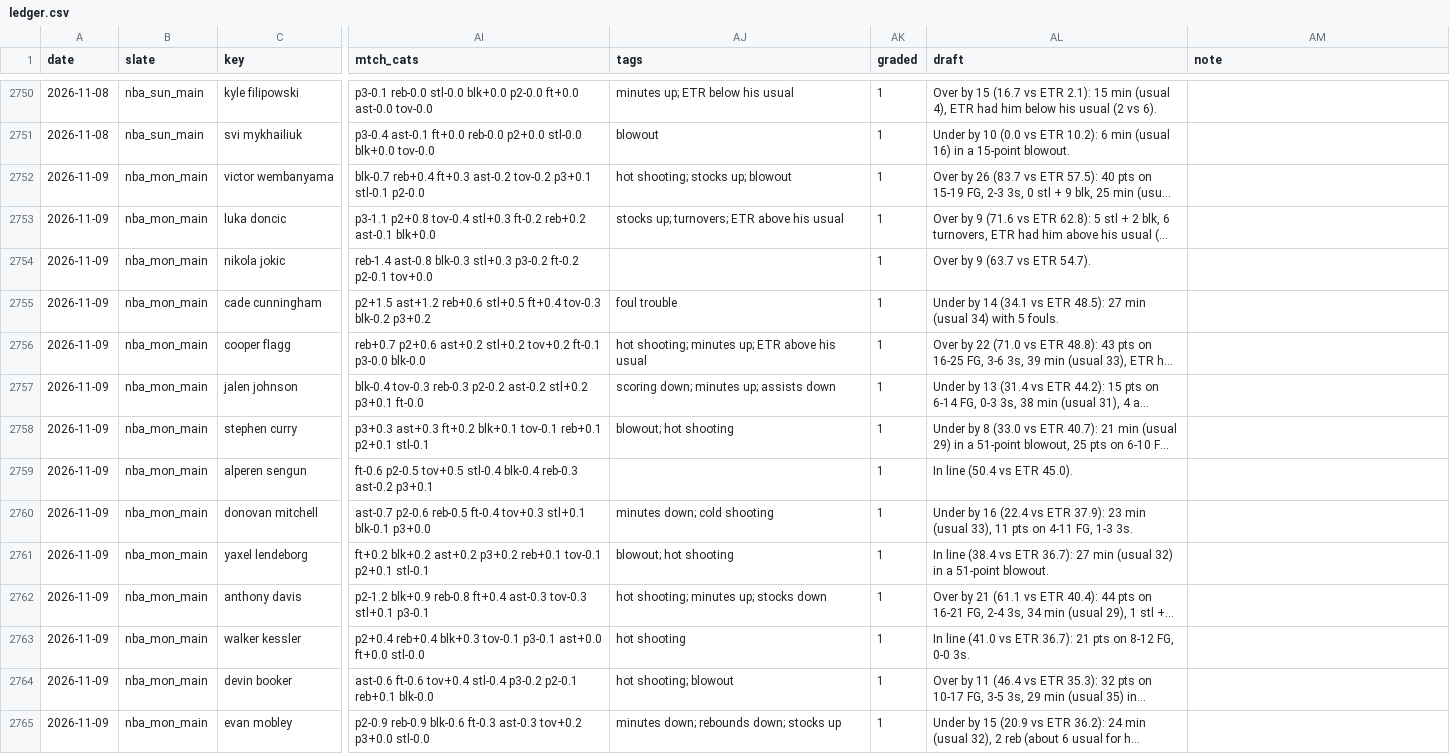
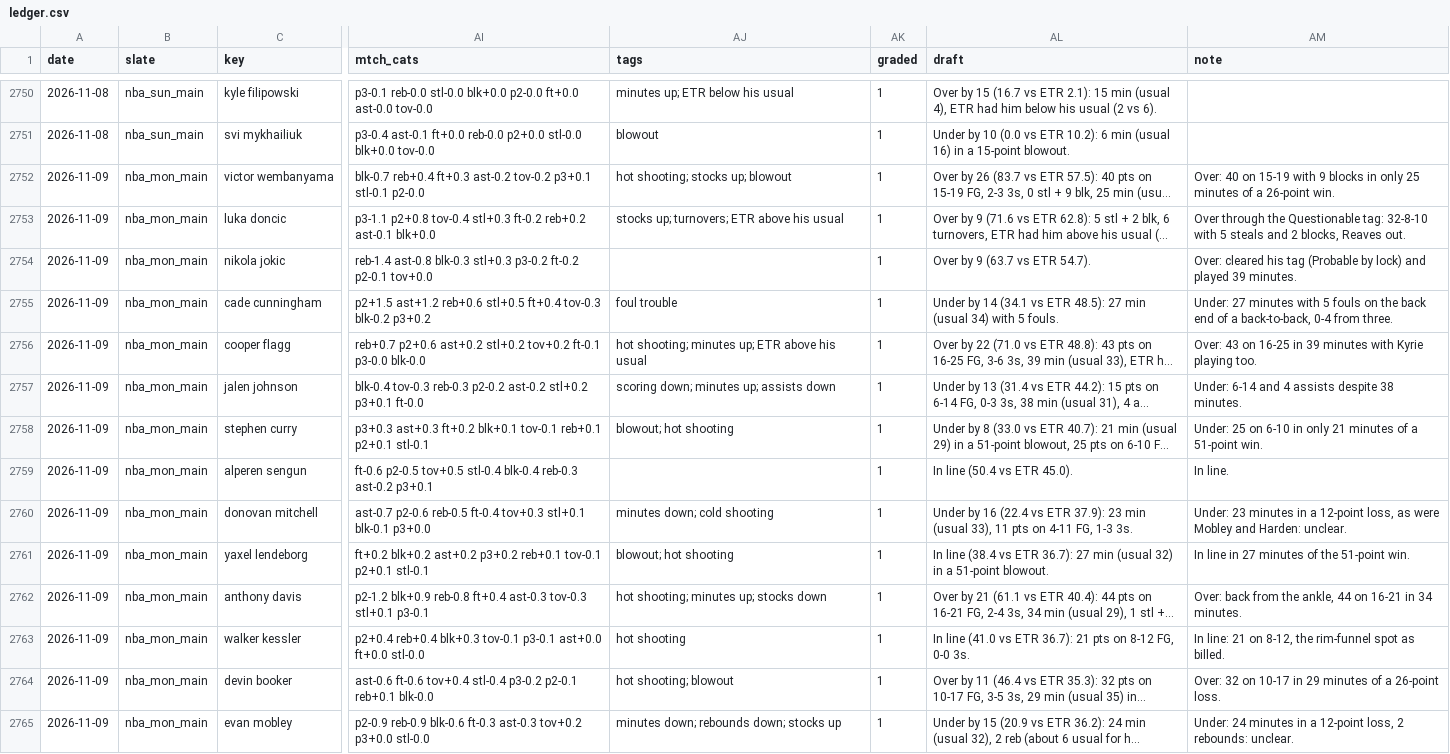
Before and after one commit to JonBoyBeats/br_rankings, a CSV file: analysis/nba/ledger.csv, drawn as a sheet; only a part is shown, gaps mark what is left out; long unchanged cells end in …; the diff covers the shown part only; the diff names each change by its address in the sheet, - before the commit and + after, or states it on an @@ line.

```diff
--- a/analysis/nba/ledger.csv
+++ b/analysis/nba/ledger.csv
-AM2752 (note): (empty)
+AM2752 (note): Over: 40 on 15-19 with 9 blocks in only 25 minutes of a 26-point win.
-AM2753 (note): (empty)
+AM2753 (note): Over through the Questionable tag: 32-8-10 with 5 steals and 2 blocks, Reaves out.
-AM2754 (note): (empty)
+AM2754 (note): Over: cleared his tag (Probable by lock) and played 39 minutes.
-AM2755 (note): (empty)
+AM2755 (note): Under: 27 minutes with 5 fouls on the back end of a back-to-back, 0-4 from three.
-AM2756 (note): (empty)
+AM2756 (note): Over: 43 on 16-25 in 39 minutes with Kyrie playing too.
-AM2757 (note): (empty)
+AM2757 (note): Under: 6-14 and 4 assists despite 38 minutes.
-AM2758 (note): (empty)
+AM2758 (note): Under: 25 on 6-10 in only 21 minutes of a 51-point win.
-AM2759 (note): (empty)
+AM2759 (note): In line.
-AM2760 (note): (empty)
+AM2760 (note): Under: 23 minutes in a 12-point loss, as were Mobley and Harden: unclear.
-AM2761 (note): (empty)
+AM2761 (note): In line in 27 minutes of the 51-point win.
-AM2762 (note): (empty)
+AM2762 (note): Over: back from the ankle, 44 on 16-21 in 34 minutes.
-AM2763 (note): (empty)
+AM2763 (note): In line: 21 on 8-12, the rim-funnel spot as billed.
-AM2764 (note): (empty)
+AM2764 (note): Over: 32 on 10-17 in 29 minutes of a 26-point loss.
-AM2765 (note): (empty)
+AM2765 (note): Under: 24 minutes in a 12-point loss, 2 rebounds: unclear.
```
Also changed, not shown: 40 edited cells elsewhere in this file, analysis/nba/report/misses.csv, 4 other files.
